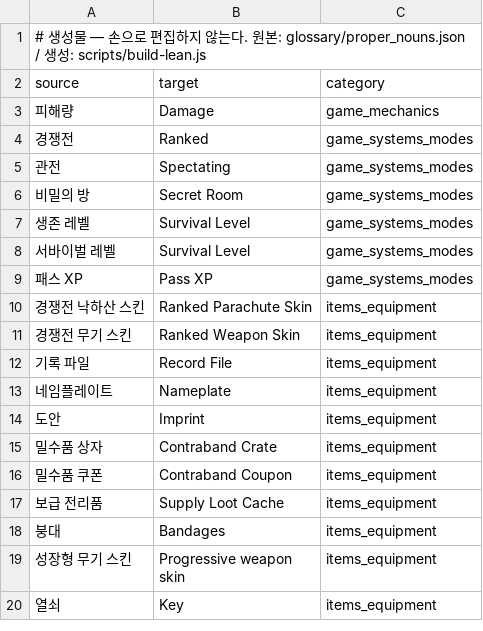
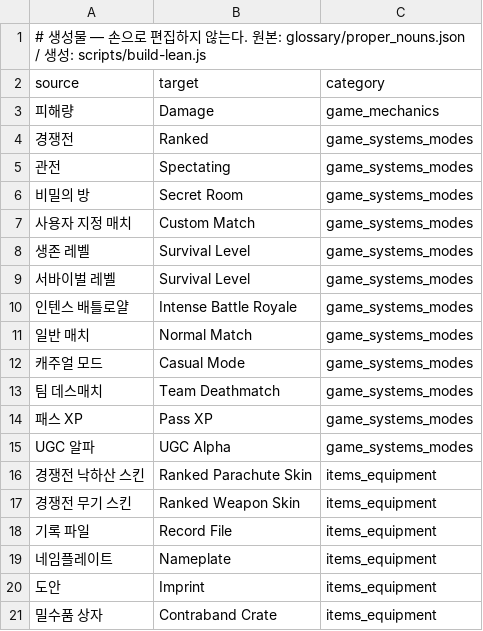
Before and after one commit to Hyunsang-coder/pubg-announcements, a TSV file: glossary/_lean/proper_nouns.tsv, drawn as a sheet; only a part is shown; the shorter side is filled out with more unchanged rows; the diff names each change by its address in the sheet, - before the commit and + after, or states it on an @@ line.

```diff
--- a/glossary/_lean/proper_nouns.tsv
+++ b/glossary/_lean/proper_nouns.tsv
+row 7: 사용자 지정 매치 | Custom Match | game_systems_modes
+row 10: 인텐스 배틀로얄 | Intense Battle Royale | game_systems_modes
+row 11: 일반 매치 | Normal Match | game_systems_modes
+row 12: 캐주얼 모드 | Casual Mode | game_systems_modes
+row 13: 팀 데스매치 | Team Deathmatch | game_systems_modes
+row 15: UGC 알파 | UGC Alpha | game_systems_modes
```
Also changed, not shown: glossary/_lean/announcements.tsv, 9 other files.
